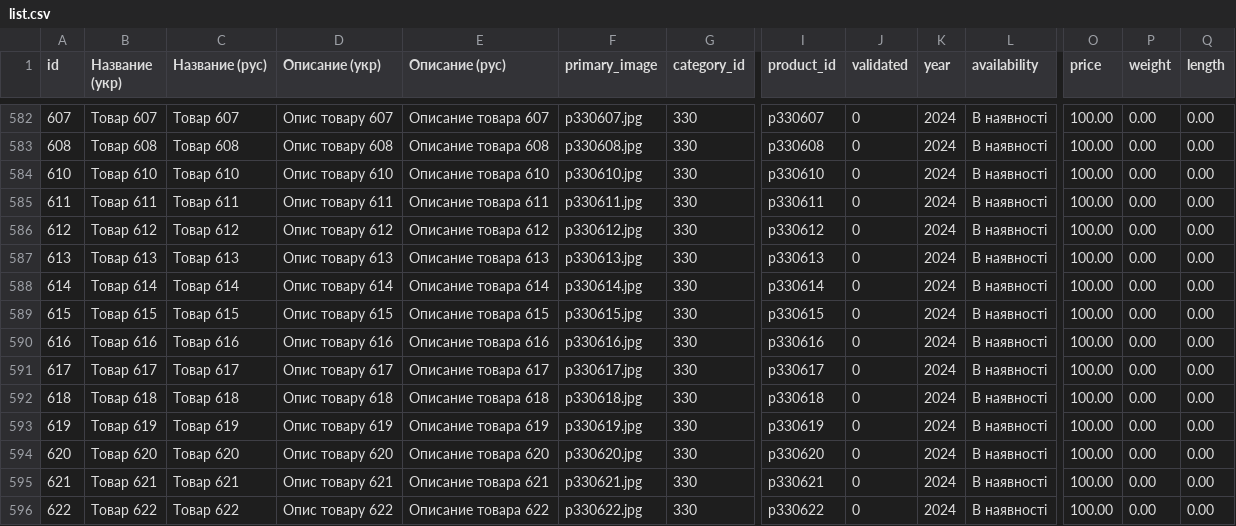
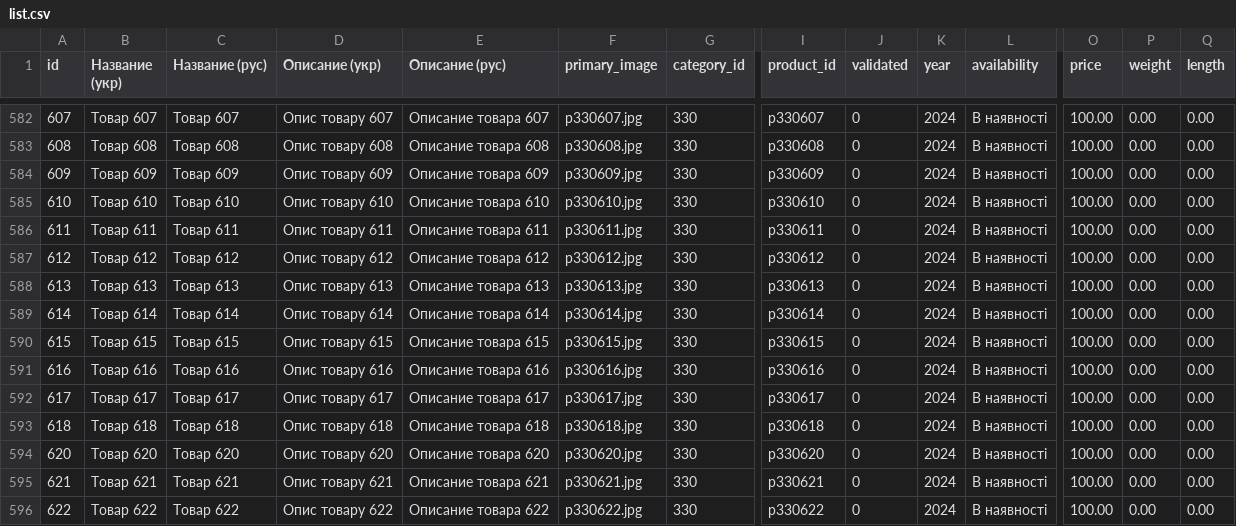
Before and after one commit to vgogunsky-tech/fun-dacha, a CSV file: data/list.csv, drawn as a sheet; only a part is shown, gaps mark what is left out; removed rows and columns are numbered as before the commit, all else as after; rows hold the shown columns only; the diff names each change by its address in the sheet, - before the commit and + after, or states it on an @@ line.

Commit message:
Delete product 619 via webapp

```diff
--- a/data/list.csv
+++ b/data/list.csv
+row 584: 609 | Tовар 609 | Товар 609 | Опис товару 609 | Описание товара 609 | p330609.jpg | 330 | p330609 | 0 | 2024 | В наявності | 100.00 | 0.00 | 0.00
-row 593: 619 | Tовар 619 | Товар 619 | Опис товару 619 | Описание товара 619 | p330619.jpg | 330 | p330619 | 0 | 2024 | В наявності | 100.00 | 0.00 | 0.00
```
